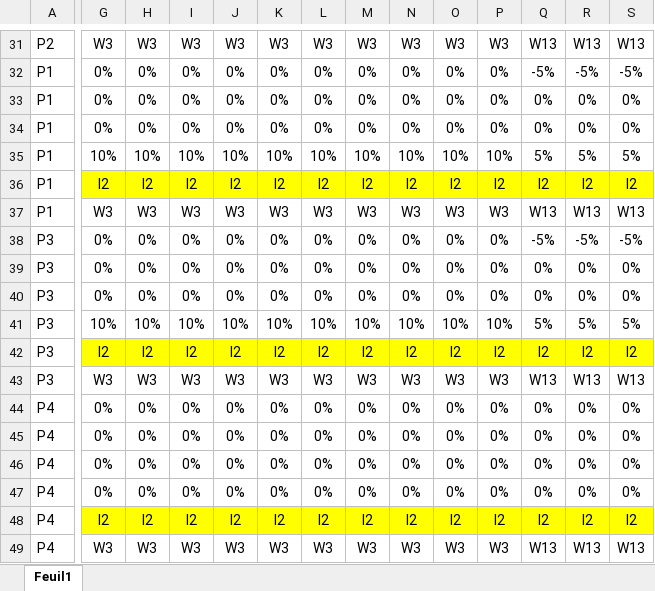
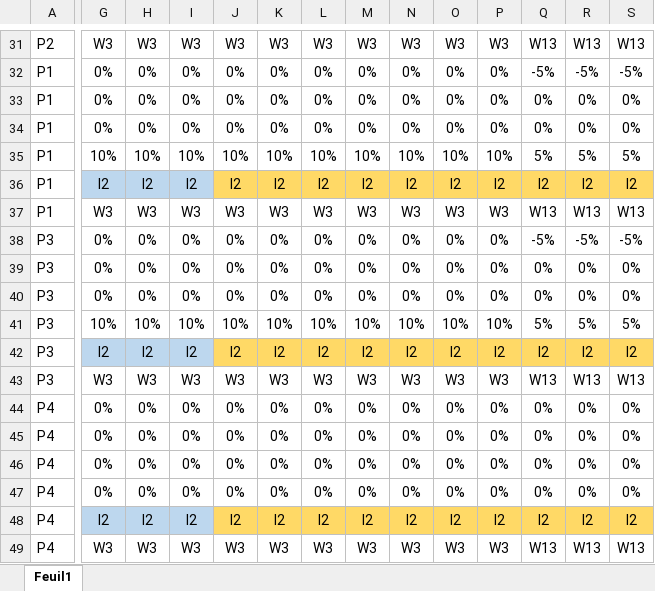
Before and after one commit to hadamrd/SC_DSS_SIMU, an Excel workbook: uncertainty_models/UMCPVF_I2.xlsx, sheet Feuil1, drawn as a sheet; only a part is shown, gaps mark what is left out; values as stored, in another font and other column widths than the file's, no borders; the diff covers the shown part only; the diff names each change by its address in the sheet, - before the commit and + after, or states it on an @@ line.

```diff
--- a/uncertainty_models/UMCPVF_I2.xlsx (sheet Feuil1)
+++ b/uncertainty_models/UMCPVF_I2.xlsx (sheet Feuil1)
-G36:I36 fill: #FFFF00
+G36:I36 fill: #BDD7EE
-J36:S36 fill: #FFFF00
+J36:S36 fill: #FFD966
-G42:I42 fill: #FFFF00
+G42:I42 fill: #BDD7EE
-J42:S42 fill: #FFFF00
+J42:S42 fill: #FFD966
-G48:I48 fill: #FFFF00
+G48:I48 fill: #BDD7EE
-J48:S48 fill: #FFFF00
+J48:S48 fill: #FFD966
```
Also changed, not shown: cell formats elsewhere in this sheet, uncertainty_models/UMCDF_I2.xlsx, 1 other file.
